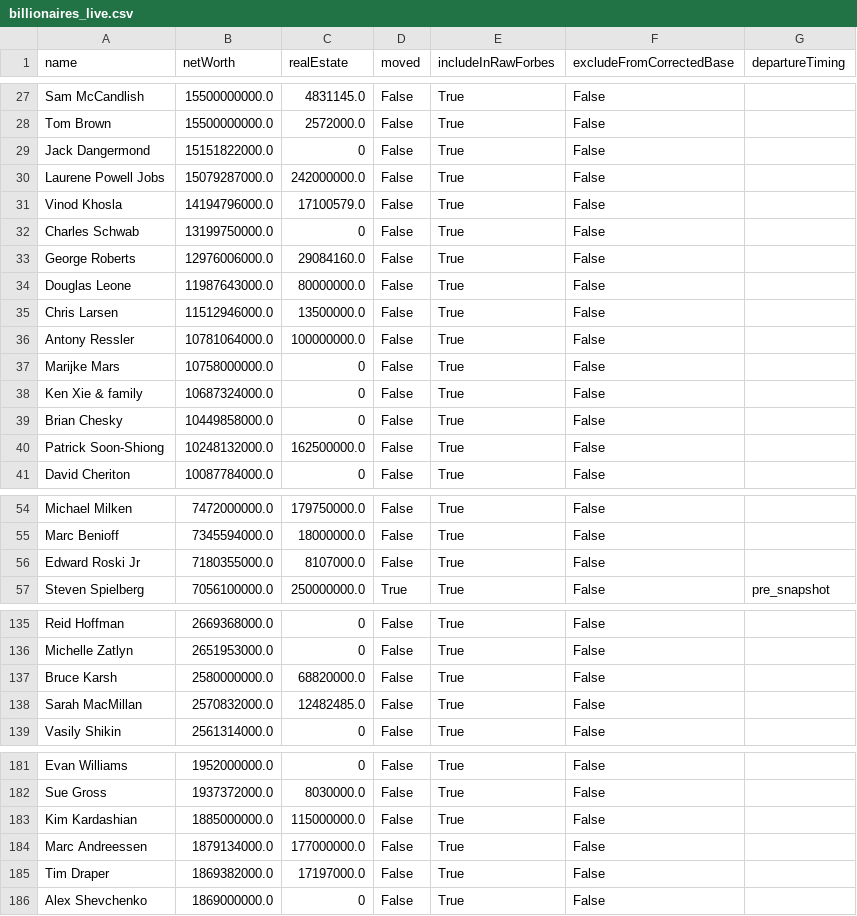
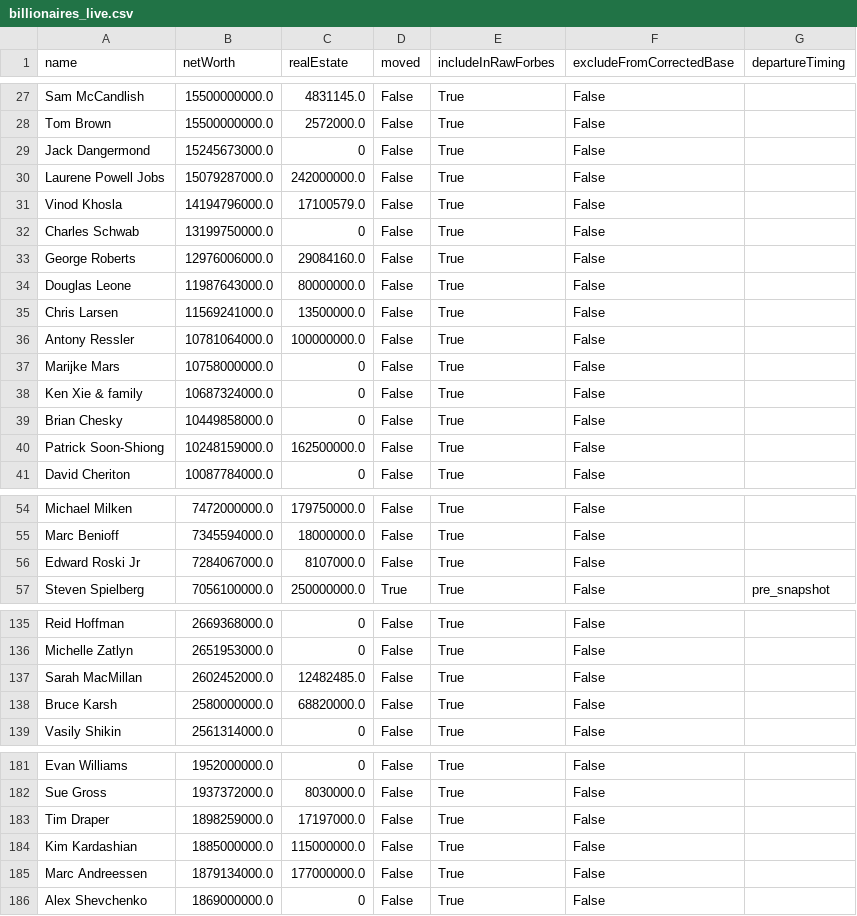
Before and after one commit to PolicyEngine/california-wealth-tax, a CSV file: data/billionaires_live.csv, drawn as a sheet; only a part is shown, gaps mark what is left out; the diff covers the shown part only.

```diff
--- a/data/billionaires_live.csv
+++ b/data/billionaires_live.csv
@@ -28,3 +28,3 @@ Sam McCandlish,15500000000.0,4831145.0,False,True,False,
 Tom Brown,15500000000.0,2572000.0,False,True,False,
-Jack Dangermond,15151822000.0,0,False,True,False,
+Jack Dangermond,15245673000.0,0,False,True,False,
 Laurene Powell Jobs,15079287000.0,242000000.0,False,True,False,
@@ -34,3 +34,3 @@ George Roberts,12976006000.0,29084160.0,False,True,False,
 Douglas Leone,11987643000.0,80000000.0,False,True,False,
-Chris Larsen,11512946000.0,13500000.0,False,True,False,
+Chris Larsen,11569241000.0,13500000.0,False,True,False,
 Antony Ressler,10781064000.0,100000000.0,False,True,False,
@@ -39,3 +39,3 @@ Ken Xie & family,10687324000.0,0,False,True,False,
 Brian Chesky,10449858000.0,0,False,True,False,
-Patrick Soon-Shiong,10248132000.0,162500000.0,False,True,False,
+Patrick Soon-Shiong,10248159000.0,162500000.0,False,True,False,
 David Cheriton,10087784000.0,0,False,True,False,
@@ -55,3 +55,3 @@ Michael Milken,7472000000.0,179750000.0,False,True,False,
 Marc Benioff,7345594000.0,18000000.0,False,True,False,
-Edward Roski Jr,7180355000.0,8107000.0,False,True,False,
+Edward Roski Jr,7284067000.0,8107000.0,False,True,False,
 Steven Spielberg,7056100000.0,250000000.0,True,True,False,pre_snapshot
@@ -136,4 +136,4 @@ Reid Hoffman,2669368000.0,0,False,True,False,
 Michelle Zatlyn,2651953000.0,0,False,True,False,
+Sarah MacMillan,2602452000.0,12482485.0,False,True,False,
 Bruce Karsh,2580000000.0,68820000.0,False,True,False,
-Sarah MacMillan,2570832000.0,12482485.0,False,True,False,
 Vasily Shikin,2561314000.0,0,False,True,False,
@@ -182,5 +182,5 @@ Evan Williams,1952000000.0,0,False,True,False,
 Sue Gross,1937372000.0,8030000.0,False,True,False,
+Tim Draper,1898259000.0,17197000.0,False,True,False,
 Kim Kardashian,1885000000.0,115000000.0,False,True,False,
 Marc Andreessen,1879134000.0,177000000.0,False,True,False,
-Tim Draper,1869382000.0,17197000.0,False,True,False,
 Alex Shevchenko,1869000000.0,0,False,True,False,
```
Also changed, not shown: 5 added rows, 5 removed rows and 6 edited cells elsewhere in this file, 3 other files.
